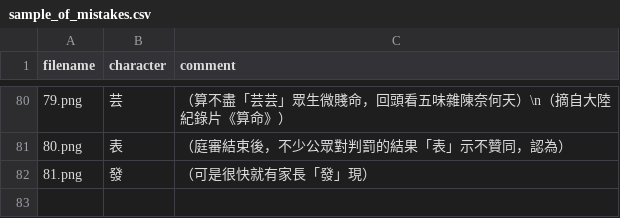
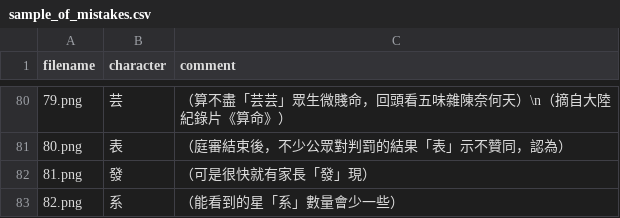
Before and after one commit to zhmgczh/Notes-on-Traditional-Chinese-Characters-in-Taiwan-for-Mainland-Chinese-Residents, a CSV file: Sample_of_Mistakes/sample_of_mistakes.csv, drawn as a sheet; only a part is shown, gaps mark what is left out; the diff names each change by its address in the sheet, - before the commit and + after, or states it on an @@ line.

```diff
--- a/Sample_of_Mistakes/sample_of_mistakes.csv
+++ b/Sample_of_Mistakes/sample_of_mistakes.csv
+row 83: 82.png | 系 | （能看到的星「系」數量會少一些）
```
Also changed, not shown: 2 other files.
